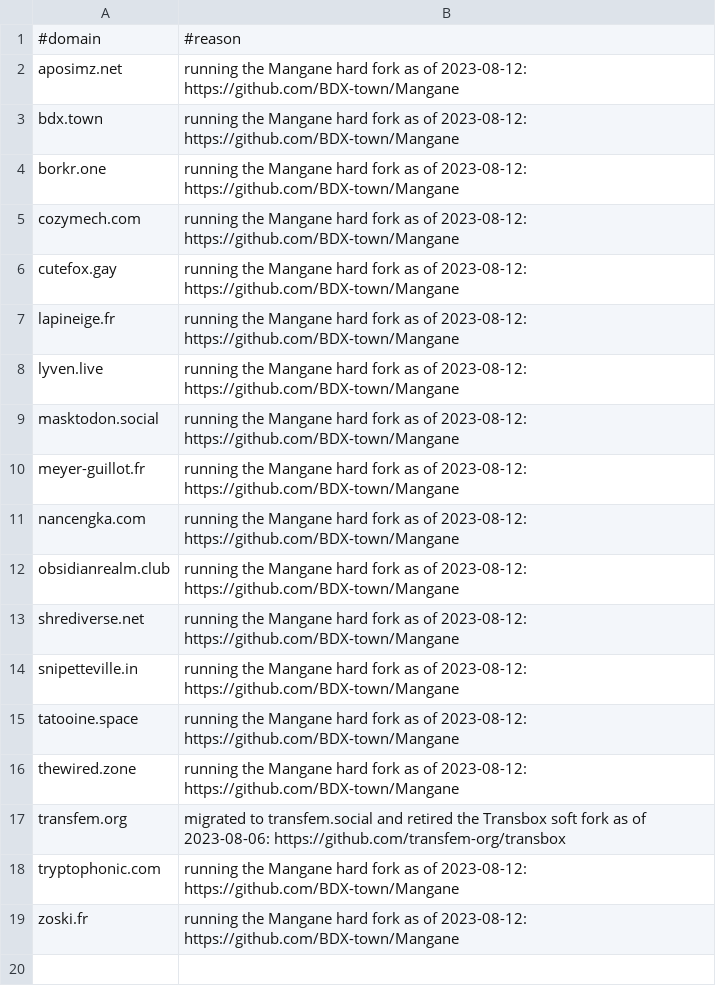
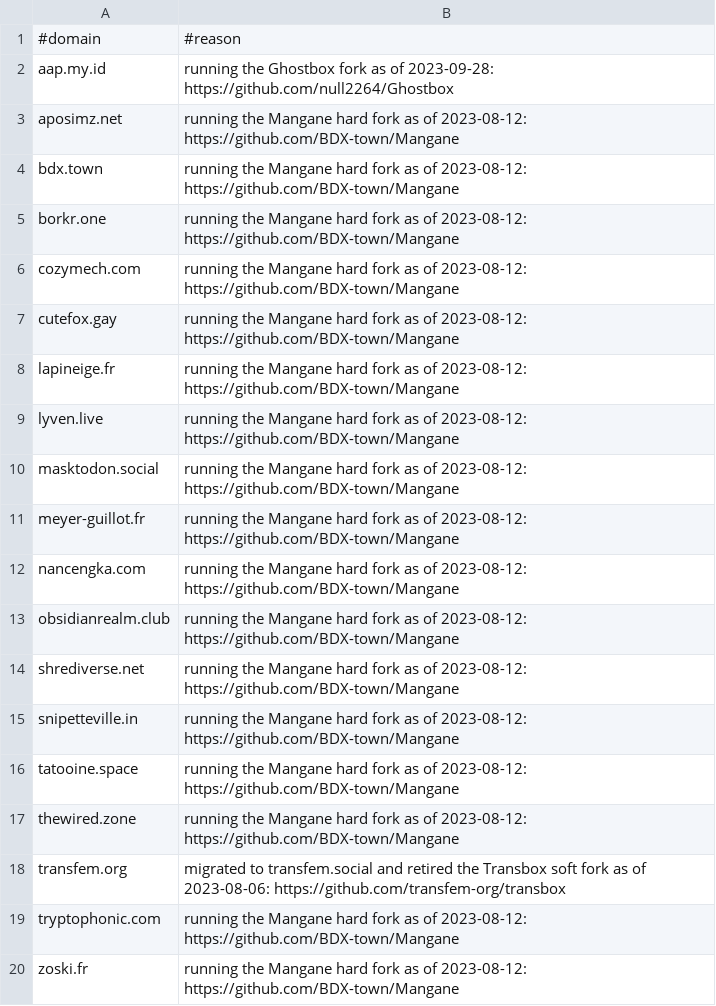
Before and after one commit to VyrCossont/Soapblock, a CSV file: removed.csv, drawn as a sheet.

```diff
--- a/removed.csv
+++ b/removed.csv
@@ -1,2 +1,3 @@
 #domain,#reason
+aap.my.id,running the Ghostbox fork as of 2023-09-28: https://github.com/null2264/Ghostbox
 aposimz.net,running the Mangane hard fork as of 2023-08-12: https://github.com/BDX-town/Mangane
```
Also changed, not shown: soapbox.csv.
